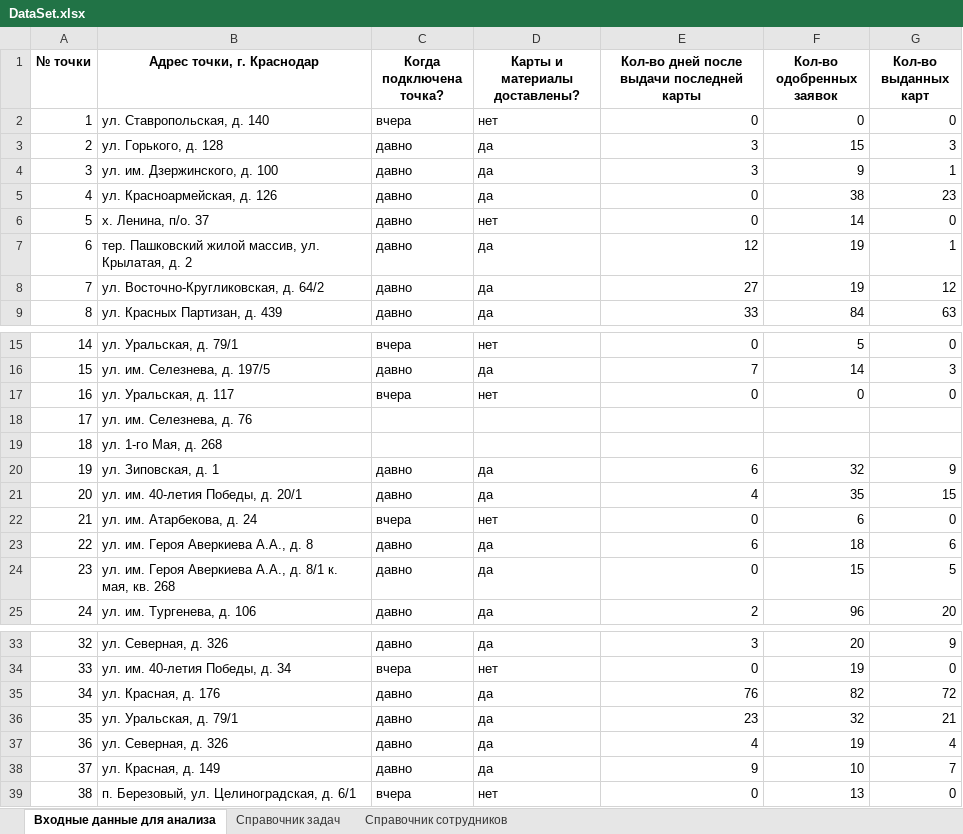
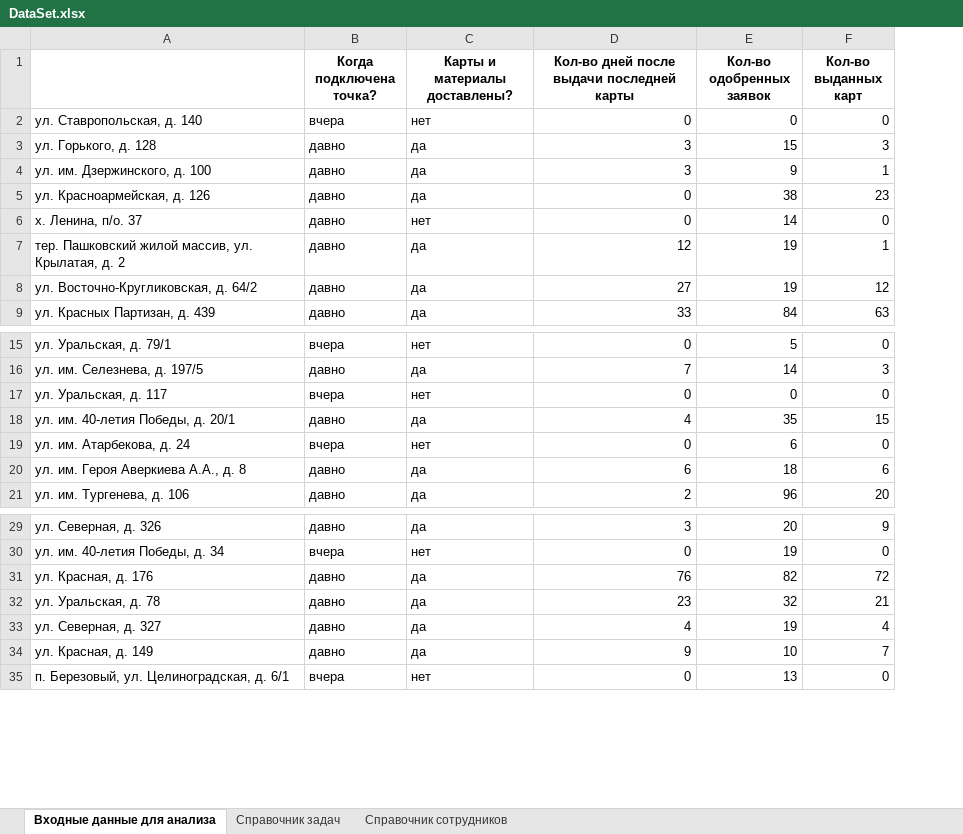
Before and after one commit to Filipp52/Automatic-TAS, an Excel workbook: datas/DataSet.xlsx, sheet Входные данные для анализа, drawn as a sheet; only a part is shown, gaps mark what is left out; values as stored, in another font and other column widths than the file's, no borders; removed rows and columns are numbered as before the commit, all else as after; the diff names each change by its address in the sheet, - before the commit and + after, or states it on an @@ line.

```diff
--- a/datas/DataSet.xlsx (sheet Входные данные для анализа)
+++ b/datas/DataSet.xlsx (sheet Входные данные для анализа)
-column A (№ точки), rows 2-9: 1 | 2 | 3 | 4 | 5 | 6 | 7 | 8; rows 15-17: 14 | 15 | 16; rows 21-23: 20 | 21 | 22; row 25: 24; rows 33-39: 32 | 33 | 34 | 35 | 36 | 37 | 38
-A1: Адрес точки, г. Краснодар
+A1: (empty)
-row 18: 17 | ул. им. Селезнева, д. 76
-row 19: 18 | ул. 1-го Мая, д. 268
-row 20: 19 | ул. Зиповская, д. 1 | давно | да | 6 | 32 | 9
-row 24: 23 | ул. им. Героя Аверкиева А.А., д. 8/1 к. мая, кв. 268 | давно | да | 0 | 15 | 5
-A32: ул. Уральская, д. 79/1
+A32: ул. Уральская, д. 78
-A33: ул. Северная, д. 326
+A33: ул. Северная, д. 327
```
Also changed, not shown: 8 other files.
